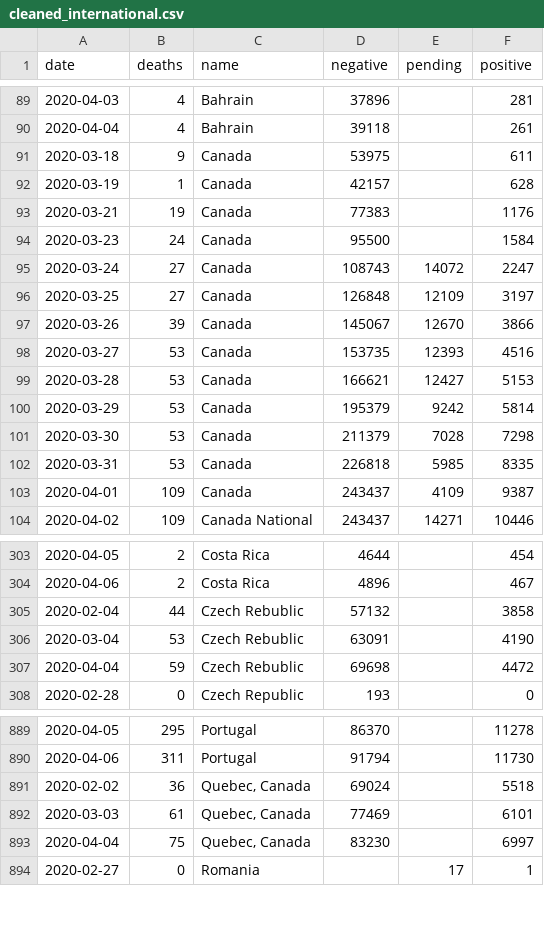
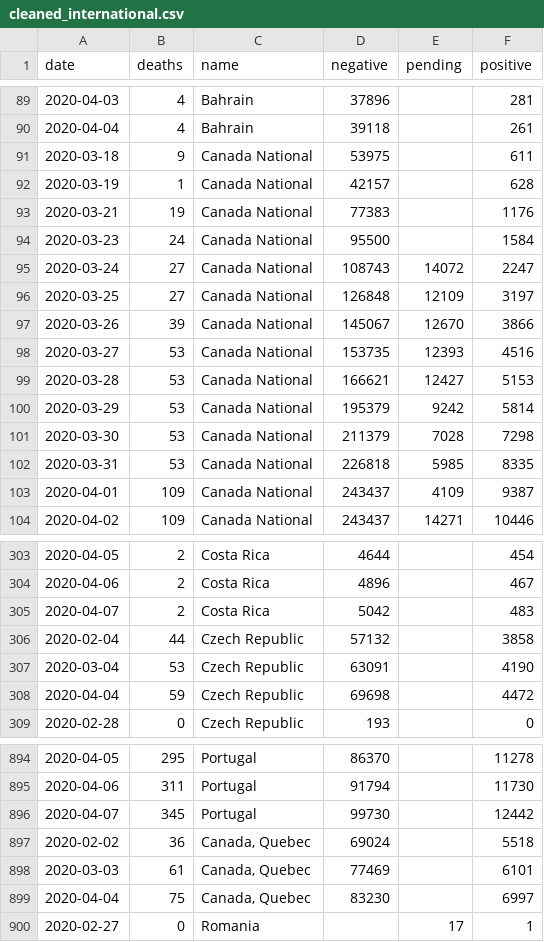
Before and after one commit to watronfire/COVID-19-Testing-Results, a CSV file: data/cleaned_international.csv, drawn as a sheet; only a part is shown, gaps mark what is left out; the diff covers the shown part only.

```diff
--- a/data/cleaned_international.csv
+++ b/data/cleaned_international.csv
@@ -90,15 +90,15 @@
 2020-04-04,4,Bahrain,39118,,261
-2020-03-18,9,Canada,53975,,611
-2020-03-19,1,Canada,42157,,628
-2020-03-21,19,Canada,77383,,1176
-2020-03-23,24,Canada,95500,,1584
-2020-03-24,27,Canada,108743,14072,2247
-2020-03-25,27,Canada,126848,12109,3197
-2020-03-26,39,Canada,145067,12670,3866
-2020-03-27,53,Canada,153735,12393,4516
-2020-03-28,53,Canada,166621,12427,5153
-2020-03-29,53,Canada,195379,9242,5814
-2020-03-30,53,Canada,211379,7028,7298
-2020-03-31,53,Canada,226818,5985,8335
-2020-04-01,109,Canada,243437,4109,9387
+2020-03-18,9,Canada National,53975,,611
+2020-03-19,1,Canada National,42157,,628
+2020-03-21,19,Canada National,77383,,1176
+2020-03-23,24,Canada National,95500,,1584
+2020-03-24,27,Canada National,108743,14072,2247
+2020-03-25,27,Canada National,126848,12109,3197
+2020-03-26,39,Canada National,145067,12670,3866
+2020-03-27,53,Canada National,153735,12393,4516
+2020-03-28,53,Canada National,166621,12427,5153
+2020-03-29,53,Canada National,195379,9242,5814
+2020-03-30,53,Canada National,211379,7028,7298
+2020-03-31,53,Canada National,226818,5985,8335
+2020-04-01,109,Canada National,243437,4109,9387
 2020-04-02,109,Canada National,243437,14271,10446
@@ -304,5 +304,6 @@
 2020-04-06,2,Costa Rica,4896,,467
-2020-02-04,44,Czech Rebublic,57132,,3858
-2020-03-04,53,Czech Rebublic,63091,,4190
-2020-04-04,59,Czech Rebublic,69698,,4472
+2020-04-07,2,Costa Rica,5042,,483
+2020-02-04,44,Czech Republic,57132,,3858
+2020-03-04,53,Czech Republic,63091,,4190
+2020-04-04,59,Czech Republic,69698,,4472
 2020-02-28,0,Czech Republic,193,,0
@@ -890,5 +895,6 @@
 2020-04-06,311,Portugal,91794,,11730
-2020-02-02,36,"Quebec, Canada",69024,,5518
-2020-03-03,61,"Quebec, Canada",77469,,6101
-2020-04-04,75,"Quebec, Canada",83230,,6997
+2020-04-07,345,Portugal,99730,,12442
+2020-02-02,36,"Canada, Quebec",69024,,5518
+2020-03-03,61,"Canada, Quebec",77469,,6101
+2020-04-04,75,"Canada, Quebec",83230,,6997
 2020-02-27,0,Romania,,17,1
```
Also changed, not shown: 31 added rows and 6 edited cells elsewhere in this file, 6 other files.
